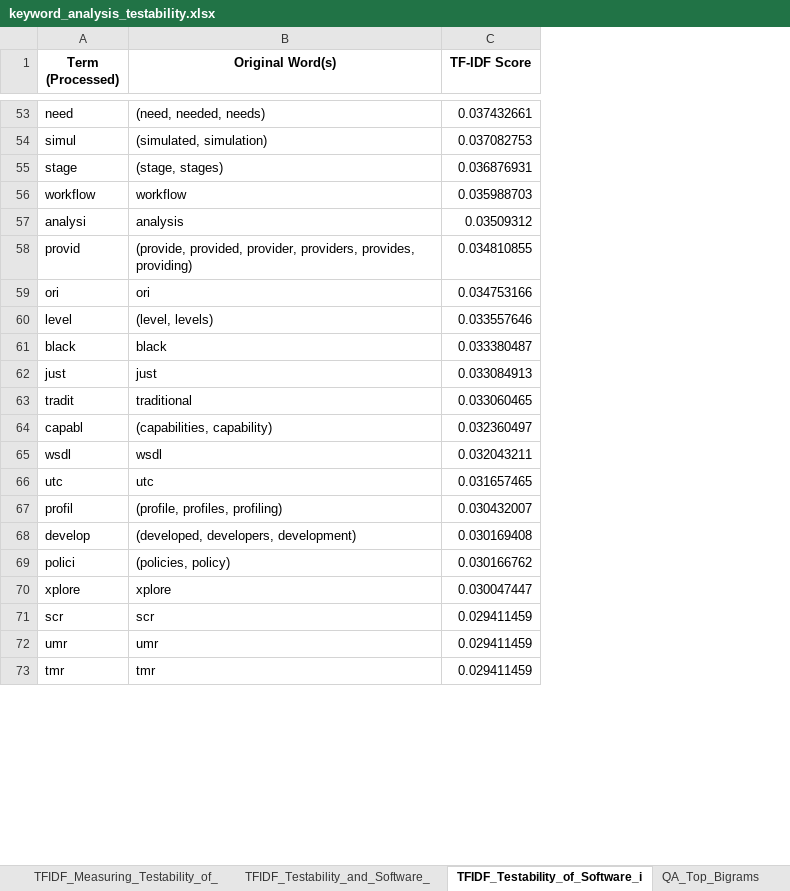
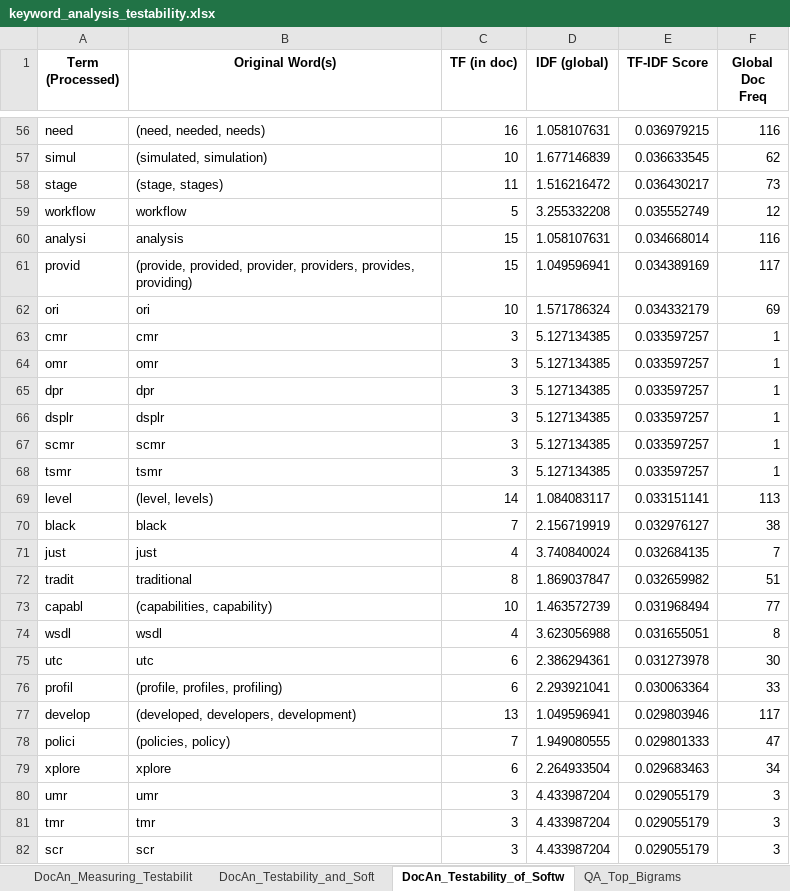
Before and after one commit to dmitrijs-voronovs/scientific-software-architecture-analysis, an Excel workbook: keyword_analysis_testability.xlsx, sheet DocAn_Testability_of_Softw, drawn as a sheet; only a part is shown, gaps mark what is left out; values as stored, in another font and other column widths than the file's, no borders; removed rows and columns are numbered as before the commit, all else as after; the diff covers the shown part only; the diff names each change by its address in the sheet, - before the commit and + after, or states it on an @@ line.

```diff
--- a/keyword_analysis_testability.xlsx (sheet DocAn_Testability_of_Softw)
+++ b/keyword_analysis_testability.xlsx (sheet DocAn_Testability_of_Softw)
-sheet tab: TFIDF_Measuring_Testability_of_
+sheet tab: DocAn_Measuring_Testabilit
-sheet tab: TFIDF_Testability_and_Software_
+sheet tab: DocAn_Testability_and_Soft
-sheet tab: TFIDF_Testability_of_Software_i
+sheet tab: DocAn_Testability_of_Softw
+column C (TF (in doc)), rows 56-62: 16 | 10 | 11 | 5 | 15 | 15 | 10; rows 69-81: 14 | 7 | 4 | 8 | 10 | 4 | 6 | 6 | 13 | 7 | 6 | 3 | 3
+column D (IDF (global)), rows 56-62: 1.058107631 | 1.677146839 | 1.516216472 | 3.255332208 | 1.058107631 | 1.049596941 | 1.571786324; rows 69-81: 1.084083117 | 2.156719919 | 3.740840024 | 1.869037847 | 1.463572739 | 3.623056988 | 2.386294361 | 2.293921041 | 1.049596941 | 1.949080555 | 2.264933504 | 4.433987204 | 4.433987204
+column F (Global Doc Freq), rows 56-62: 116 | 62 | 73 | 12 | 116 | 117 | 69; rows 69-81: 113 | 38 | 7 | 51 | 77 | 8 | 30 | 33 | 117 | 47 | 34 | 3 | 3
-E56 (TF-IDF Score): 0.037432661
+E56 (TF-IDF Score): 0.036979215
-E57 (TF-IDF Score): 0.037082753
+E57 (TF-IDF Score): 0.036633545
-E58 (TF-IDF Score): 0.036876931
+E58 (TF-IDF Score): 0.036430217
-E59 (TF-IDF Score): 0.035988703
+E59 (TF-IDF Score): 0.035552749
-E60 (TF-IDF Score): 0.03509312
+E60 (TF-IDF Score): 0.034668014
-E61 (TF-IDF Score): 0.034810855
+E61 (TF-IDF Score): 0.034389169
-E62 (TF-IDF Score): 0.034753166
+E62 (TF-IDF Score): 0.034332179
+row 63: cmr | cmr | 3 | 5.127134385 | 0.033597257 | 1
+row 64: omr | omr | 3 | 5.127134385 | 0.033597257 | 1
+row 65: dpr | dpr | 3 | 5.127134385 | 0.033597257 | 1
+row 66: dsplr | dsplr | 3 | 5.127134385 | 0.033597257 | 1
+row 67: scmr | scmr | 3 | 5.127134385 | 0.033597257 | 1
+row 68: tsmr | tsmr | 3 | 5.127134385 | 0.033597257 | 1
-E69 (TF-IDF Score): 0.033557646
+E69 (TF-IDF Score): 0.033151141
-E70 (TF-IDF Score): 0.033380487
+E70 (TF-IDF Score): 0.032976127
-E71 (TF-IDF Score): 0.033084913
+E71 (TF-IDF Score): 0.032684135
-E72 (TF-IDF Score): 0.033060465
+E72 (TF-IDF Score): 0.032659982
-E73 (TF-IDF Score): 0.032360497
+E73 (TF-IDF Score): 0.031968494
-E74 (TF-IDF Score): 0.032043211
+E74 (TF-IDF Score): 0.031655051
-E75 (TF-IDF Score): 0.031657465
+E75 (TF-IDF Score): 0.031273978
-E76 (TF-IDF Score): 0.030432007
+E76 (TF-IDF Score): 0.030063364
-E77 (TF-IDF Score): 0.030169408
+E77 (TF-IDF Score): 0.029803946
-E78 (TF-IDF Score): 0.030166762
+E78 (TF-IDF Score): 0.029801333
-E79 (TF-IDF Score): 0.030047447
+E79 (TF-IDF Score): 0.029683463
-row 71: scr | scr | 0.029411459
-E80:E81 (TF-IDF Score): 0.029411459
+E80:E81 (TF-IDF Score): 0.029055179
+row 82: scr | scr | 3 | 4.433987204 | 0.029055179 | 3
```
Also changed, not shown: 177 added rows, 108 removed rows and 463 edited cells elsewhere in this sheet, sheet DocAn_A_survey_on_software, sheet QA_TFIDF_Aggregates, sheet DocAn_Investigating_develo, sheet DocAn_Testability_and_Soft, sheet DocAn_Measures_of_testabil, sheet DocAn_Measuring_Testabilit, 1 more sheet, other sheet tabs, keyword_analysis_availability.xlsx, keyword_analysis_modifiability.xlsx, 10 other files.
